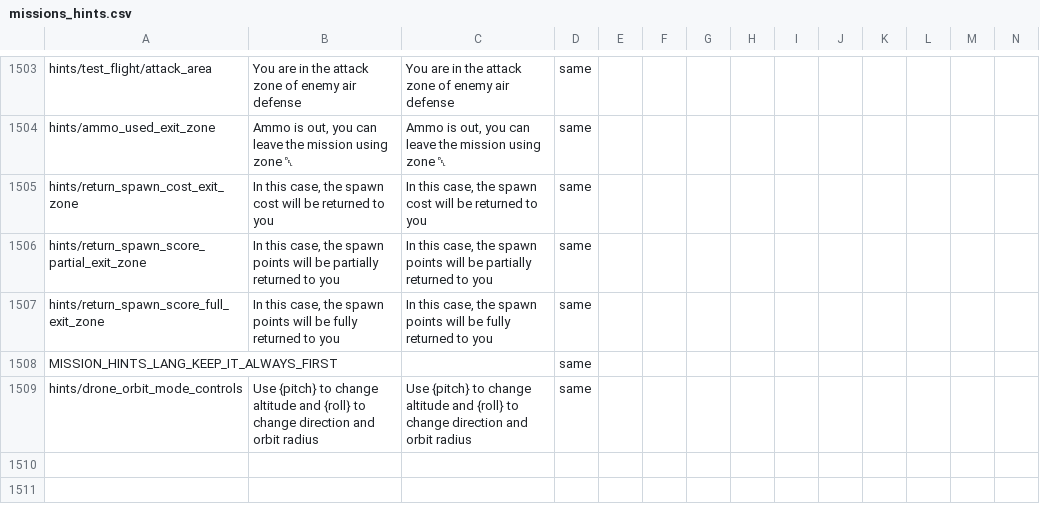
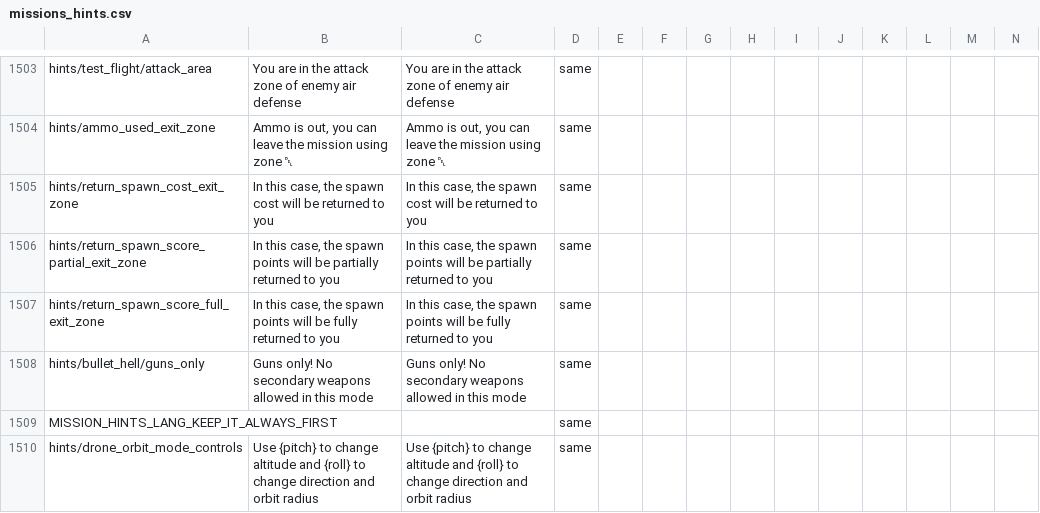
Before and after one commit to mikechuy/SCAM, a CSV file: missions_hints.csv, drawn as a sheet; only a part is shown, gaps mark what is left out; rows hold the shown columns only; the diff names each change by its address in the sheet, - before the commit and + after, or states it on an @@ line.

```diff
--- a/missions_hints.csv
+++ b/missions_hints.csv
+row 1508: hints/bullet_hell/guns_only | Guns only! No secondary weapons allowed in this mode | Guns only! No secondary weapons allowed in this mode | same
```
Also changed, not shown: missions_versus.csv, ui.csv, 2 other files.
